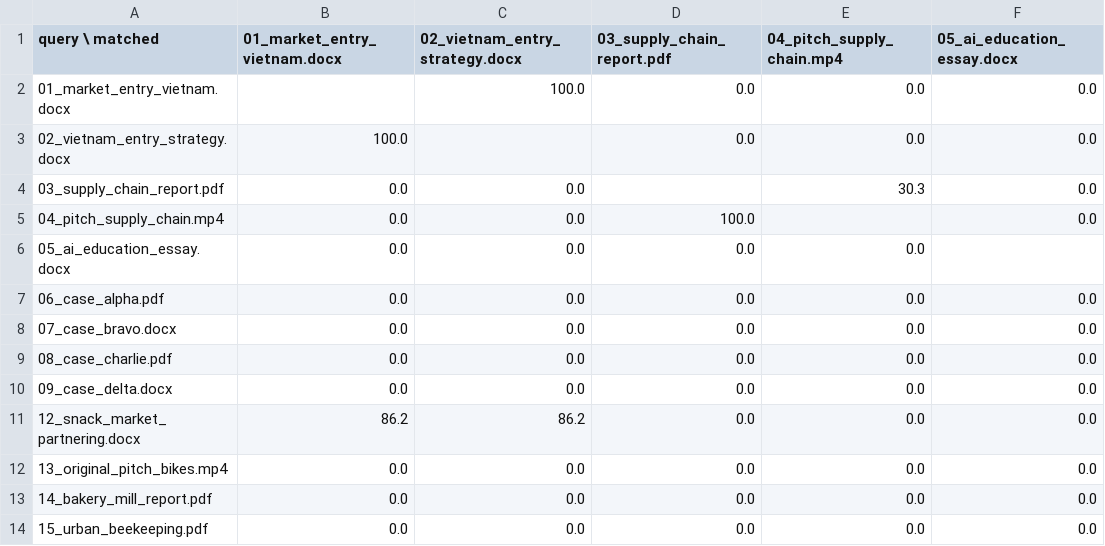
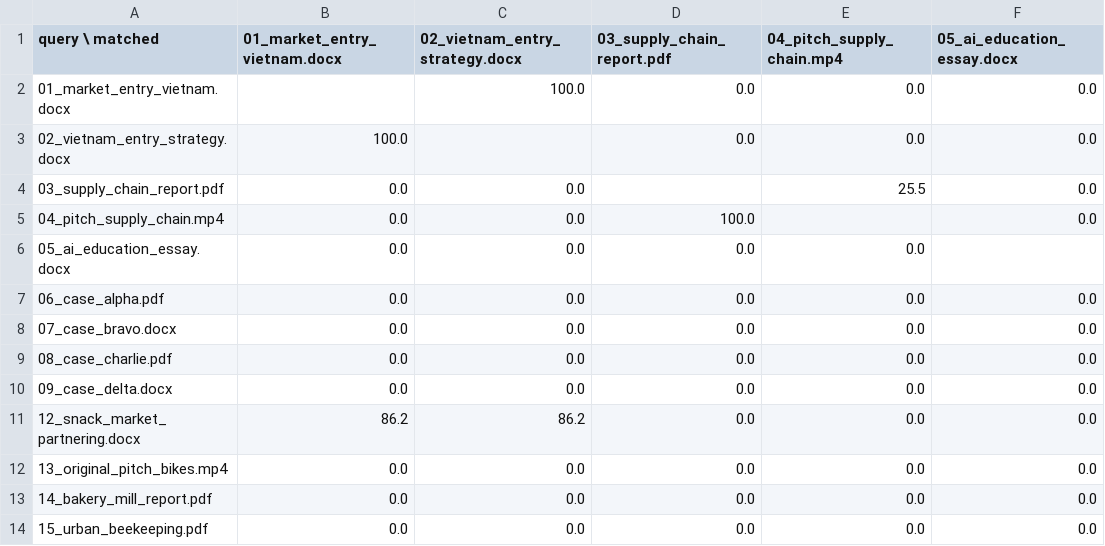
Before and after one commit to aryan232005/AI-INTEGRITY-CHECKER, a CSV file: reports/similarity_matrix.csv, drawn as a sheet; only a part is shown; the diff names each change by its address in the sheet, - before the commit and + after, or states it on an @@ line.

```diff
--- a/reports/similarity_matrix.csv
+++ b/reports/similarity_matrix.csv
-E4 (04_pitch_supply_chain.mp4): 30.3
+E4 (04_pitch_supply_chain.mp4): 25.5
```
Also changed, not shown: 21 other files.
